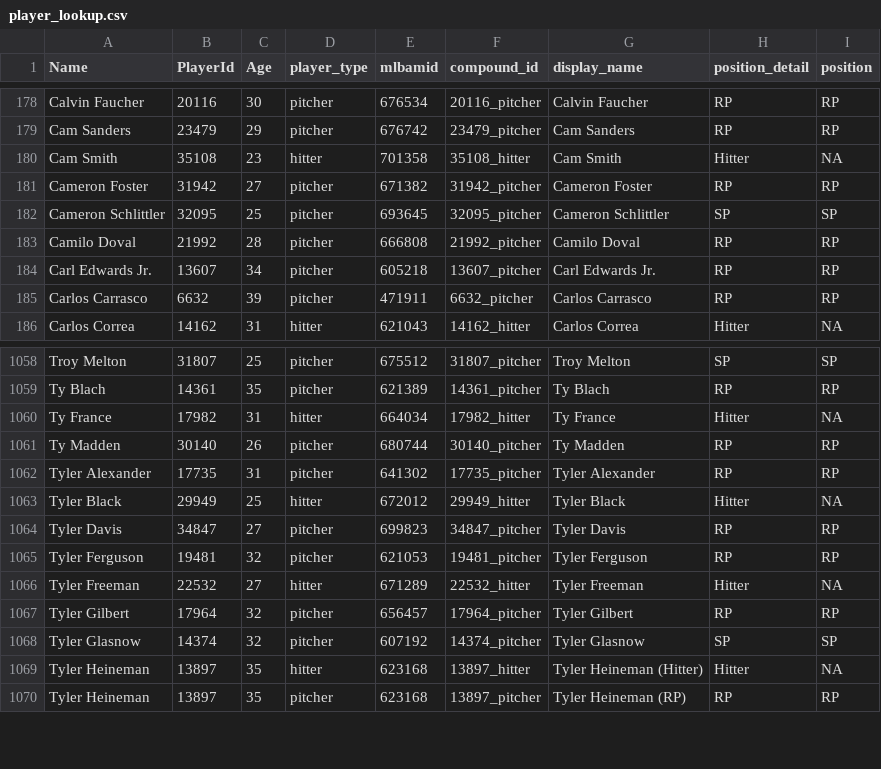
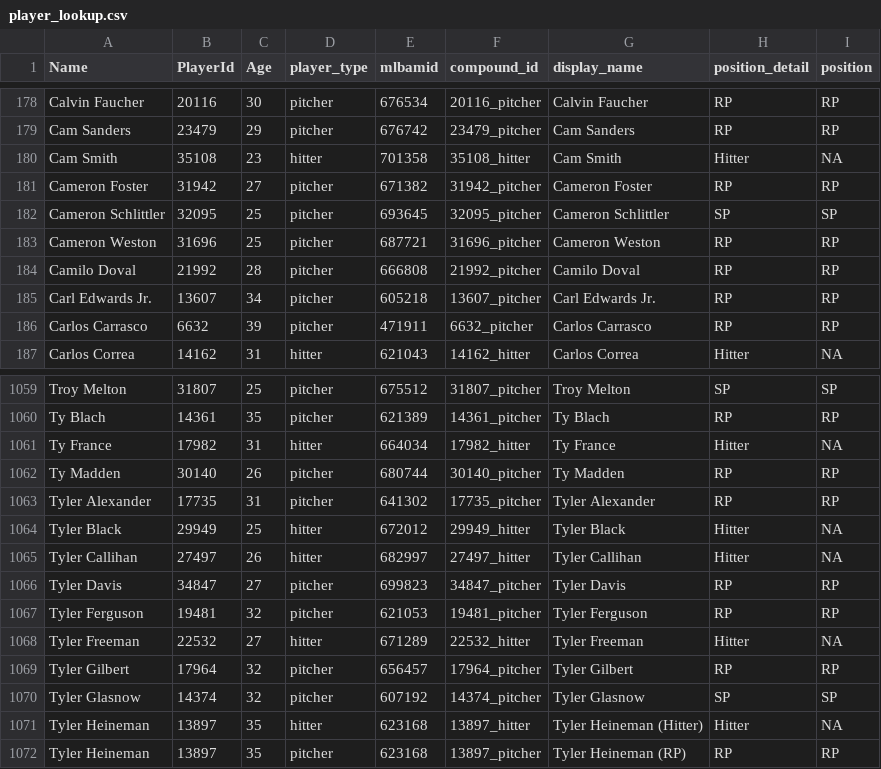
Before and after one commit to rpollack/mcfarland, a CSV file: player_lookup.csv, drawn as a sheet; only a part is shown, gaps mark what is left out; the diff names each change by its address in the sheet, - before the commit and + after, or states it on an @@ line.

```diff
--- a/player_lookup.csv
+++ b/player_lookup.csv
+row 183: Cameron Weston | 31696 | 25 | pitcher | 687721 | 31696_pitcher | Cameron Weston | RP | RP
+row 1065: Tyler Callihan | 27497 | 26 | hitter | 682997 | 27497_hitter | Tyler Callihan | Hitter | NA
```
Also changed, not shown: full_stats_hitters.csv, full_stats_pitchers.csv, 1 other file.
